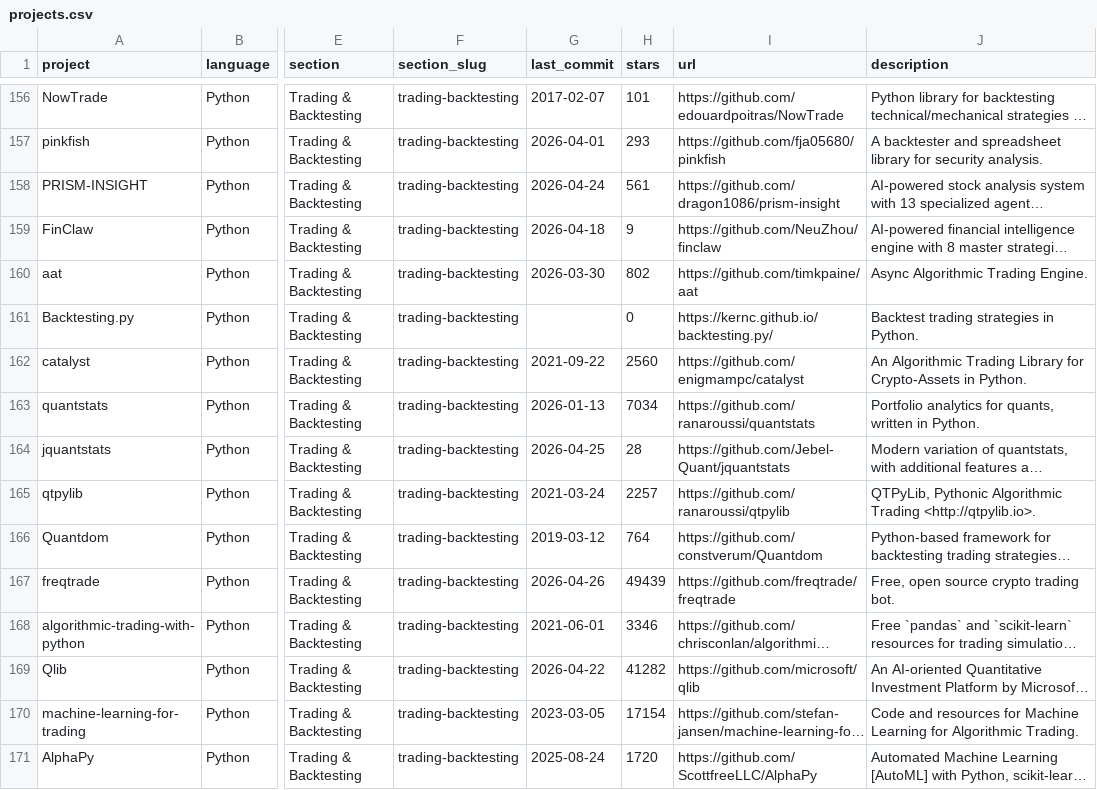
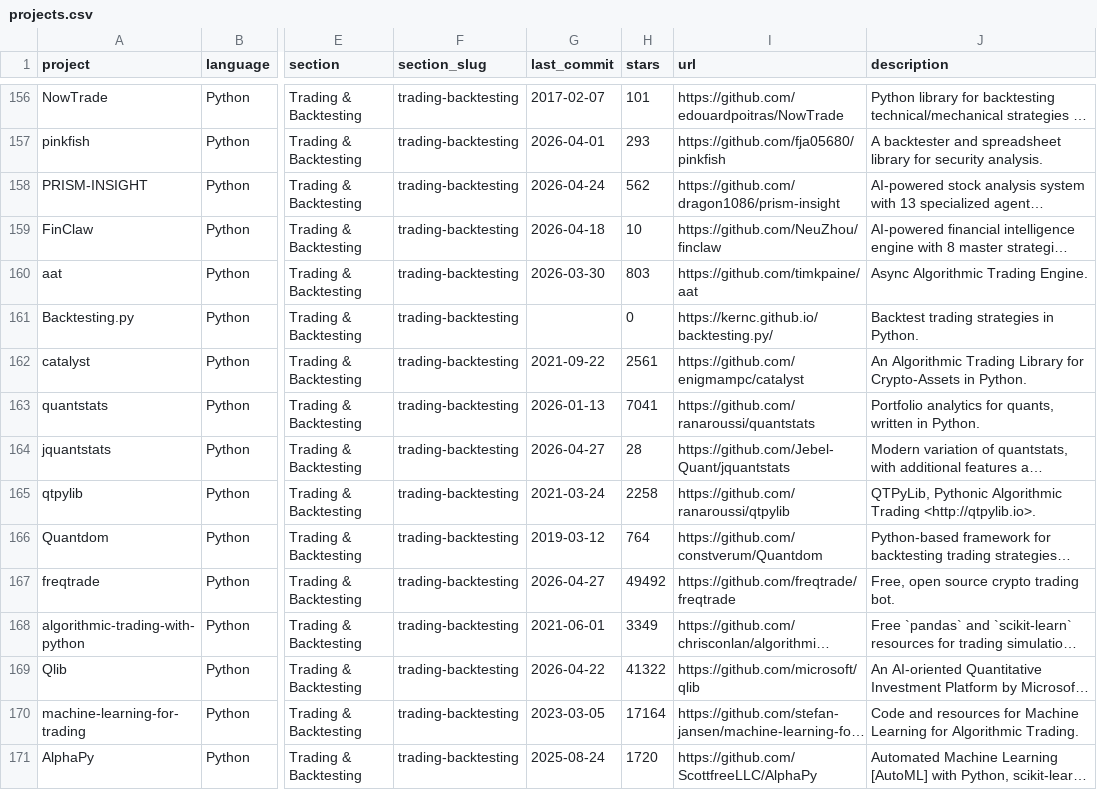
Before and after one commit to dcrash9/awesome-quant, a CSV file: projects.csv, drawn as a sheet; only a part is shown, gaps mark what is left out; long unchanged cells end in …; the diff covers the shown part only; the diff names each change by its address in the sheet, - before the commit and + after, or states it on an @@ line.

```diff
--- a/projects.csv
+++ b/projects.csv
-H158 (stars): 561
+H158 (stars): 562
-H159 (stars): 9
+H159 (stars): 10
-H160 (stars): 802
+H160 (stars): 803
-H162 (stars): 2560
+H162 (stars): 2561
-H163 (stars): 7034
+H163 (stars): 7041
-G164 (last_commit): 2026-04-25
+G164 (last_commit): 2026-04-27
-H165 (stars): 2257
+H165 (stars): 2258
-G167 (last_commit): 2026-04-26
+G167 (last_commit): 2026-04-27
-H167 (stars): 49439
+H167 (stars): 49492
-H168 (stars): 3346
+H168 (stars): 3349
-H169 (stars): 41282
+H169 (stars): 41322
-H170 (stars): 17154
+H170 (stars): 17164
```
Also changed, not shown: 139 edited cells elsewhere in this file, 1 other file.
